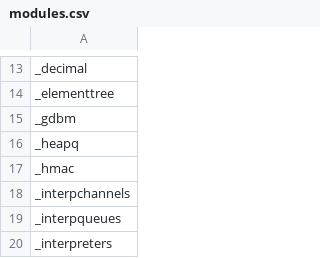
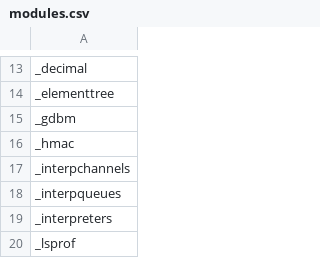
Before and after one commit to RustPython/rustpython.github.io, a CSV file: _data/whats_left/modules.csv, drawn as a sheet; only a part is shown, gaps mark what is left out; the shorter side is filled out with more unchanged rows.

```diff
--- a/_data/whats_left/modules.csv
+++ b/_data/whats_left/modules.csv
@@ -15,3 +15,2 @@ _elementtree
 _gdbm
-_heapq
 _hmac
```
Also changed, not shown: 1 other file.
